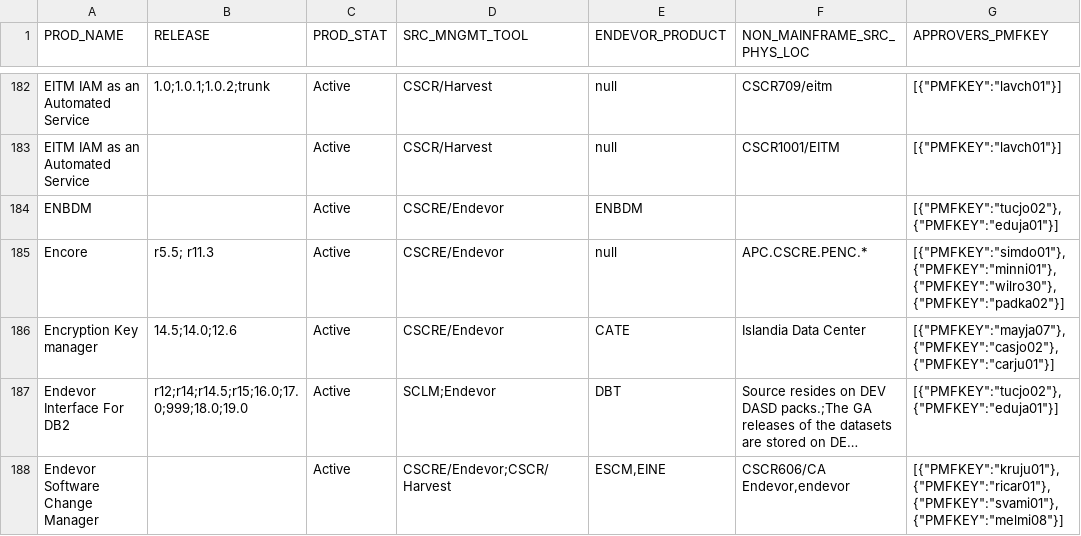
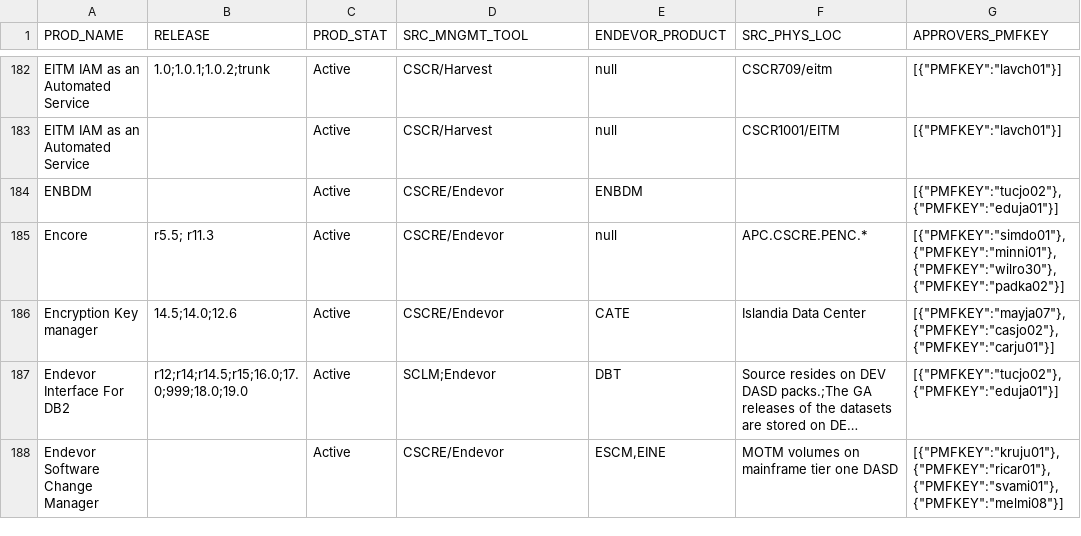
Before and after one commit to morjo02jm/SCM-Attestation-CAHarvest-LDAP, a TSV file: scmldap/SourceMinder_Product_Contacts.tsv, drawn as a sheet; only a part is shown, gaps mark what is left out; long unchanged cells end in …; the diff covers the shown part only; the diff names each change by its address in the sheet, - before the commit and + after, or states it on an @@ line.

Commit message:
US310913 Add Product description to product.

```diff
--- a/scmldap/SourceMinder_Product_Contacts.tsv
+++ b/scmldap/SourceMinder_Product_Contacts.tsv
-F1: NON_MAINFRAME_SRC_PHYS_LOC
+F1: SRC_PHYS_LOC
-D188 (SRC_MNGMT_TOOL): CSCRE/Endevor;CSCR/Harvest
+D188 (SRC_MNGMT_TOOL): CSCRE/Endevor
-F188 (SRC_PHYS_LOC): CSCR606/CA Endevor,endevor
+F188 (SRC_PHYS_LOC): MOTM volumes on mainframe tier one DASD
```
Also changed, not shown: 2 added rows, 1 removed row and 8 edited cells elsewhere in this file, 2 other files.
